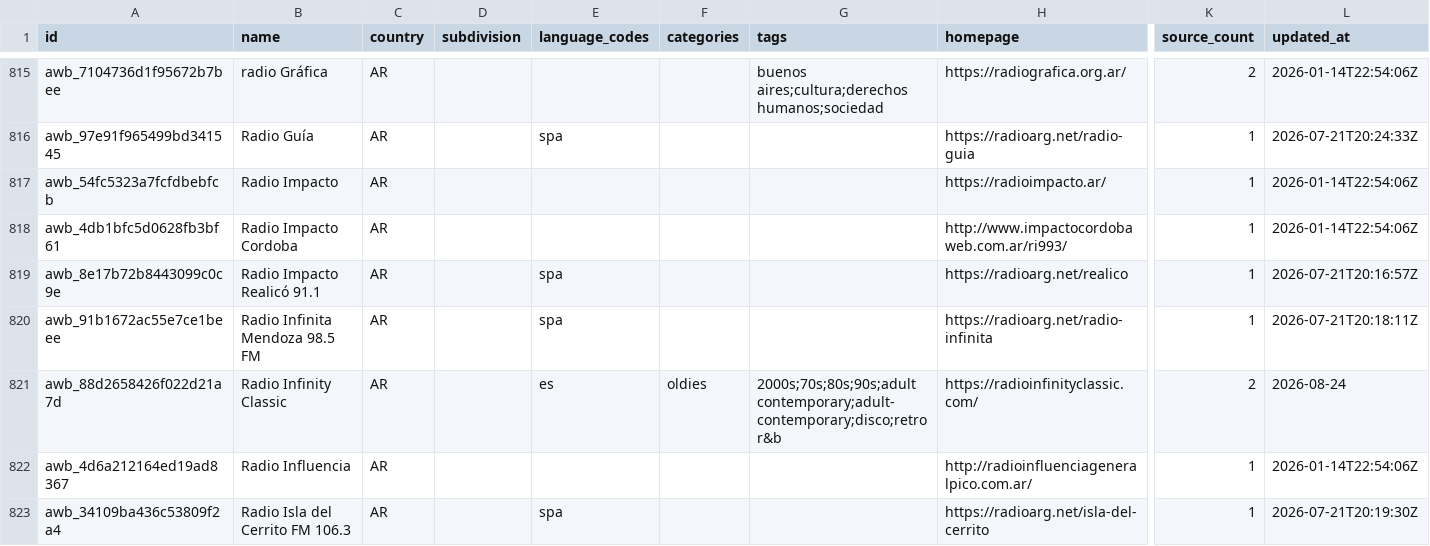
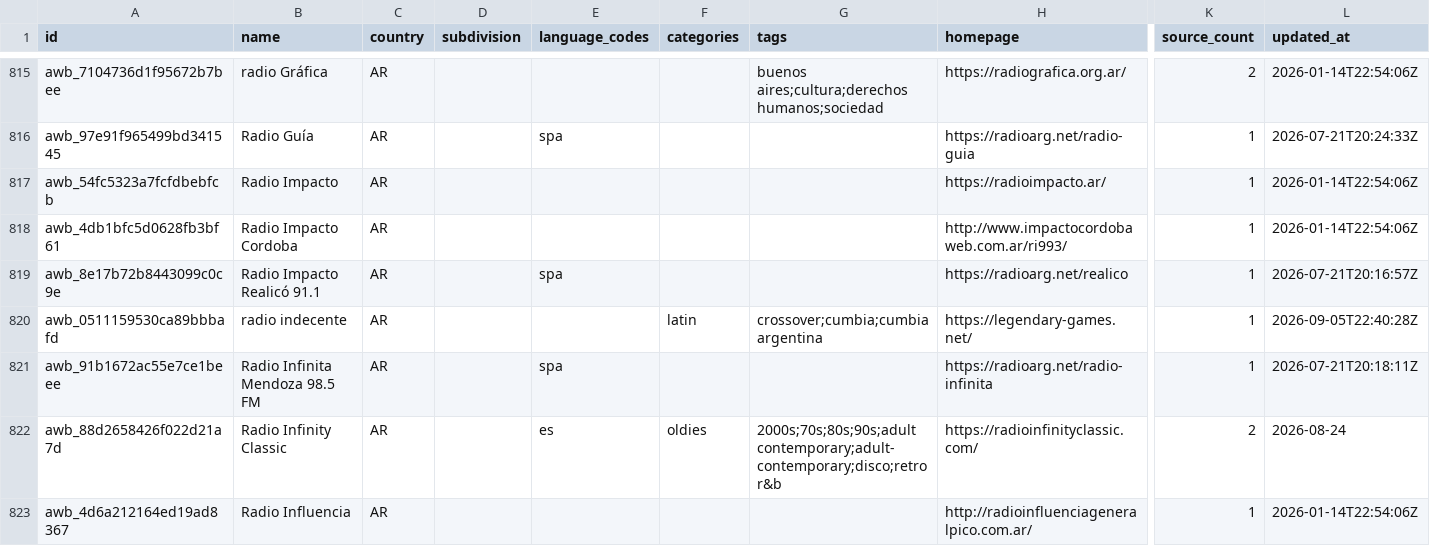
Before and after one commit to AirwaveDB/database, a CSV file: data/stations/AR.csv, drawn as a sheet; only a part is shown, gaps mark what is left out; the shorter side is filled out with more unchanged rows; rows hold the shown columns only; the diff names each change by its address in the sheet, - before the commit and + after, or states it on an @@ line.

```diff
--- a/data/stations/AR.csv
+++ b/data/stations/AR.csv
+row 820: awb_0511159530ca89bbbafd | radio indecente | AR |  |  | latin | crossover;cumbia;cumbia argentina | https://legendary-games.net/ | 1 | 2026-09-05T22:40:28Z
```
Also changed, not shown: data/stations/FI.csv, data/stations/GR.csv, 12 other files.
